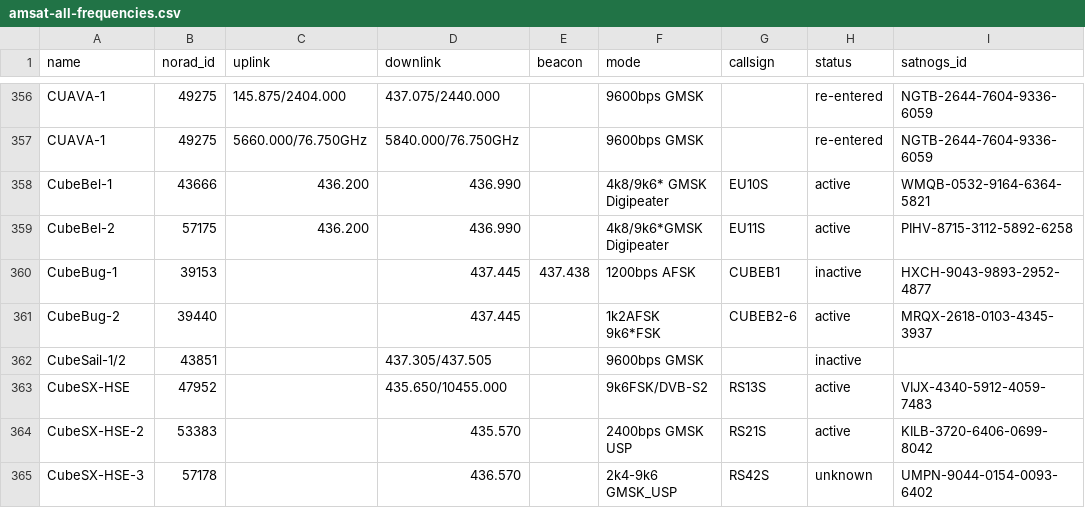
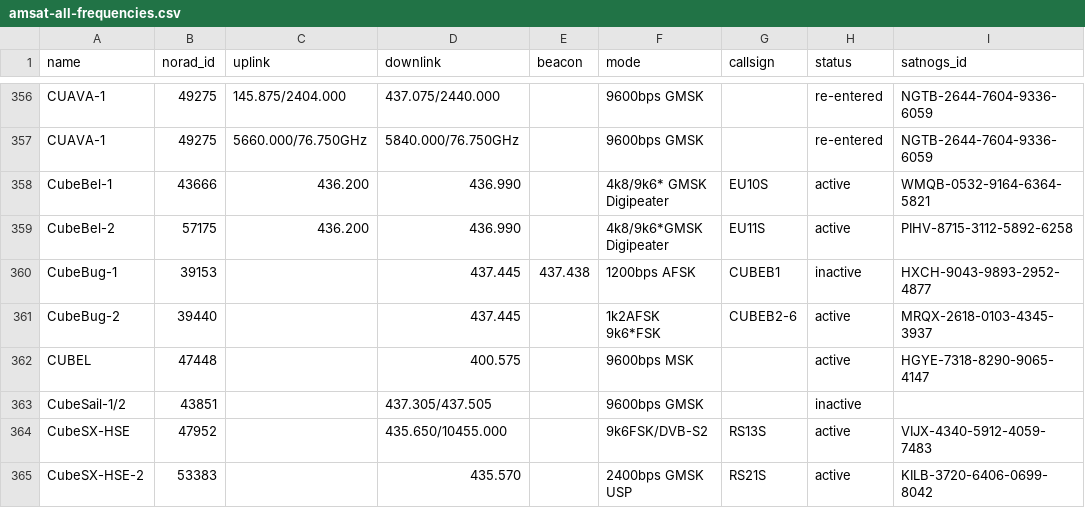
Before and after one commit to maruko8k/amateur-satellite-database, a CSV file: data/amsat-all-frequencies.csv, drawn as a sheet; only a part is shown, gaps mark what is left out; the shorter side is filled out with more unchanged rows; the diff names each change by its address in the sheet, - before the commit and + after, or states it on an @@ line.

```diff
--- a/data/amsat-all-frequencies.csv
+++ b/data/amsat-all-frequencies.csv
+row 362: CUBEL | 47448 |  | 400.575 |  | 9600bps MSK |  | active | HGYE-7318-8290-9065-4147
```
Also changed, not shown: data/amsat-active-frequencies.csv, data/satnogs.csv, 3 other files.
